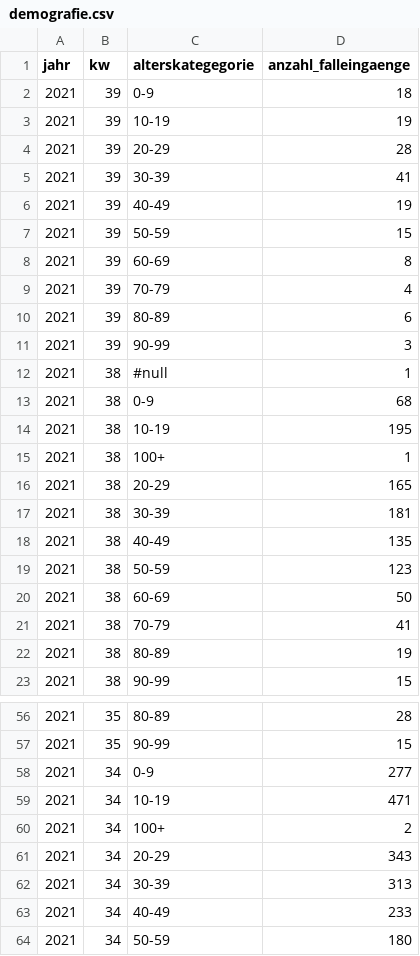
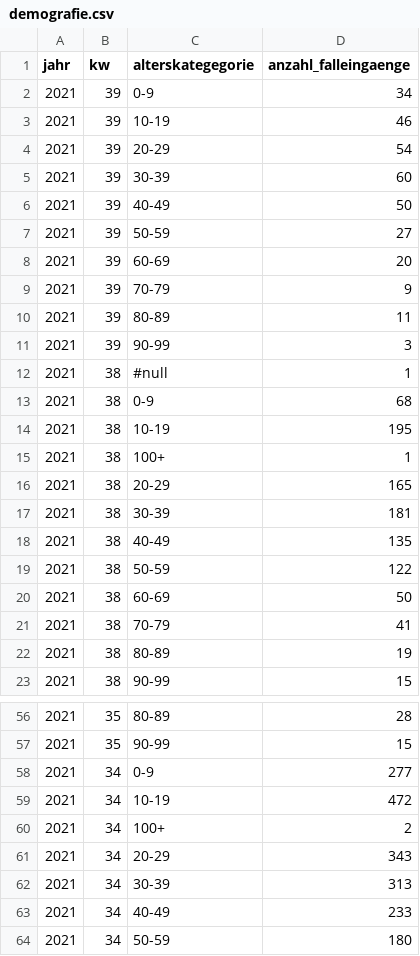
Before and after one commit to openDataBE/covid19Data, a CSV file: demografie.csv, drawn as a sheet; only a part is shown, gaps mark what is left out.

Commit message:
Automatic commit of demografie.csv

```diff
--- a/demografie.csv
+++ b/demografie.csv
@@ -1,11 +1,11 @@
 "jahr","kw","alterskategegorie","anzahl_falleingaenge"
-"2021","39","0-9","18"
-"2021","39","10-19","19"
-"2021","39","20-29","28"
-"2021","39","30-39","41"
-"2021","39","40-49","19"
-"2021","39","50-59","15"
-"2021","39","60-69","8"
-"2021","39","70-79","4"
-"2021","39","80-89","6"
+"2021","39","0-9","34"
+"2021","39","10-19","46"
+"2021","39","20-29","54"
+"2021","39","30-39","60"
+"2021","39","40-49","50"
+"2021","39","50-59","27"
+"2021","39","60-69","20"
+"2021","39","70-79","9"
+"2021","39","80-89","11"
 "2021","39","90-99","3"
@@ -18,3 +18,3 @@
 "2021","38","40-49","135"
-"2021","38","50-59","123"
+"2021","38","50-59","122"
 "2021","38","60-69","50"
@@ -58,3 +58,3 @@
 "2021","34","0-9","277"
-"2021","34","10-19","471"
+"2021","34","10-19","472"
 "2021","34","100+","2"
```
